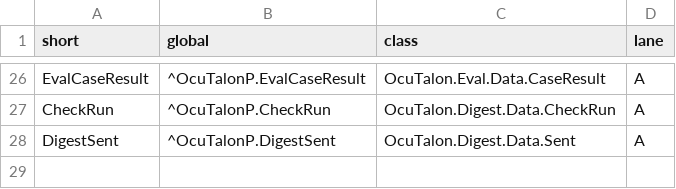
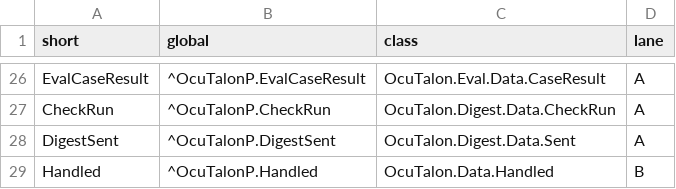
Before and after one commit to jbrandtmse/OcuTalon, a TSV file: src/short-names.tsv, drawn as a sheet; only a part is shown, gaps mark what is left out.

```diff
--- a/src/short-names.tsv
+++ b/src/short-names.tsv
@@ -28 +28,2 @@ CheckRun	^OcuTalonP.CheckRun	OcuTalon.Digest.Data.CheckRun	A
 DigestSent	^OcuTalonP.DigestSent	OcuTalon.Digest.Data.Sent	A
+Handled	^OcuTalonP.Handled	OcuTalon.Data.Handled	B
```
Also changed, not shown: 53 other files.
